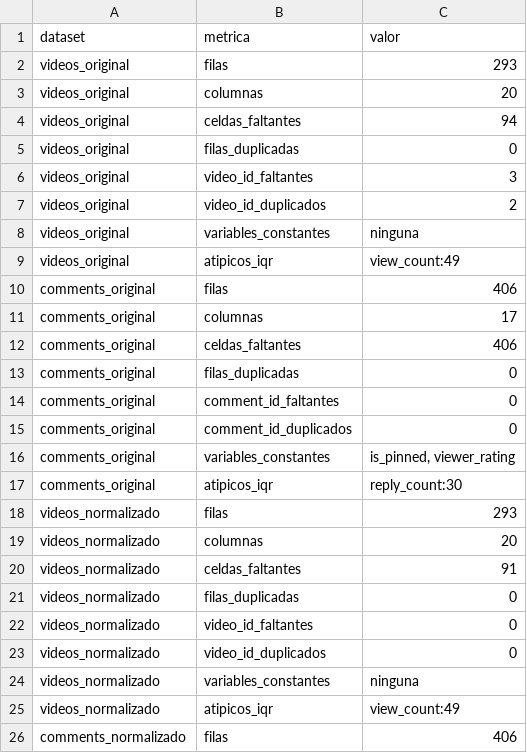
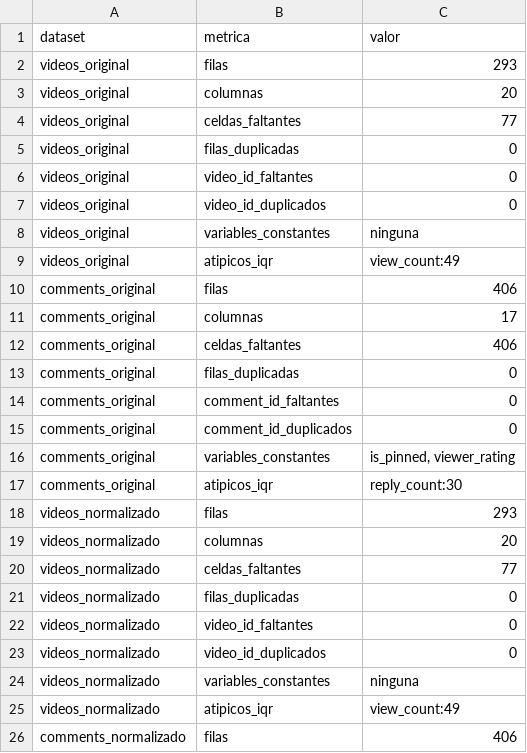
Before and after one commit to DanielBarillasM/Laboratorio-6.-Analitica-de-Redes-Sociales_Grupo-1_DS_Sec-10, a CSV file: outputs/tables/calidad_resumen.csv, drawn as a sheet; only a part is shown.

```diff
--- a/outputs/tables/calidad_resumen.csv
+++ b/outputs/tables/calidad_resumen.csv
@@ -3,6 +3,6 @@ videos_original,filas,293
 videos_original,columnas,20
-videos_original,celdas_faltantes,94
+videos_original,celdas_faltantes,77
 videos_original,filas_duplicadas,0
-videos_original,video_id_faltantes,3
-videos_original,video_id_duplicados,2
+videos_original,video_id_faltantes,0
+videos_original,video_id_duplicados,0
 videos_original,variables_constantes,ninguna
@@ -19,3 +19,3 @@ videos_normalizado,filas,293
 videos_normalizado,columnas,20
-videos_normalizado,celdas_faltantes,91
+videos_normalizado,celdas_faltantes,77
 videos_normalizado,filas_duplicadas,0
```
Also changed, not shown: outputs/tables/calidad_variables.csv, 14 other files.
